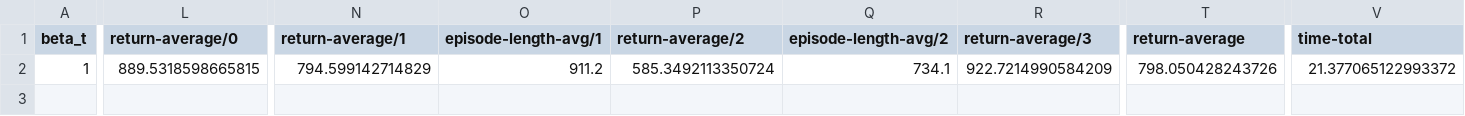
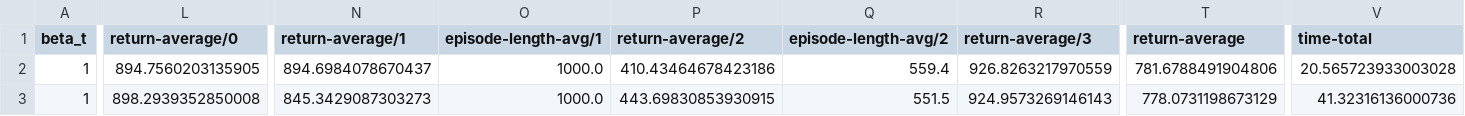
Before and after one commit to Picooooo/p3s_sac, a CSV file: results/ant/iter9/progress.csv, drawn as a sheet; only a part is shown, gaps mark what is left out; rows hold the shown columns only; the diff covers the shown part only; the diff names each change by its address in the sheet, - before the commit and + after, or states it on an @@ line.

```diff
--- a/results/ant/iter9/progress.csv
+++ b/results/ant/iter9/progress.csv
-L2 (return-average/0): 889.5318598665815
+L2 (return-average/0): 894.7560203135905
-N2 (return-average/1): 794.599142714829
+N2 (return-average/1): 894.6984078670437
-O2 (episode-length-avg/1): 911.2
+O2 (episode-length-avg/1): 1000.0
-P2 (return-average/2): 585.3492113350724
+P2 (return-average/2): 410.43464678423186
-Q2 (episode-length-avg/2): 734.1
+Q2 (episode-length-avg/2): 559.4
-R2 (return-average/3): 922.7214990584209
+R2 (return-average/3): 926.8263217970559
-T2 (return-average): 798.050428243726
+T2 (return-average): 781.6788491904806
-V2 (time-total): 21.377065122993372
+V2 (time-total): 20.565723933003028
+row 3: 1 | 898.2939352850008 | 845.3429087303273 | 1000.0 | 443.69830853930915 | 551.5 | 924.9573269146143 | 778.0731198673129 | 41.32316136000736
```
Also changed, not shown: 4 edited cells elsewhere in this file, results/ant/iter1/progress.csv, results/ant/iter2/progress.csv, 30 other files.
